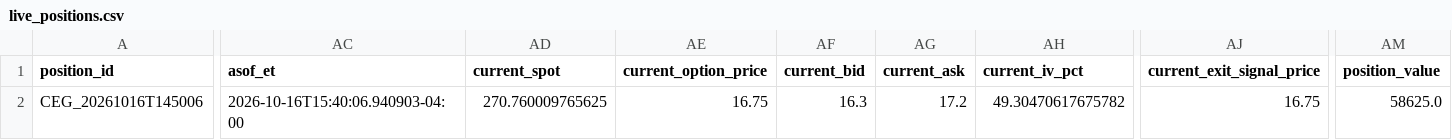
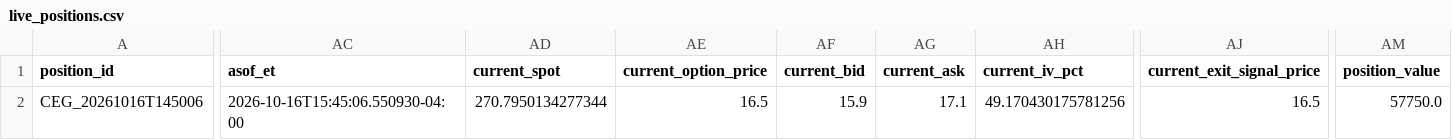
Before and after one commit to randomwalkhan/Short-Term-Reversal-Strategy, a CSV file: results/reversal_3_3_live/live_positions.csv, drawn as a sheet; only a part is shown, gaps mark what is left out; the diff covers the shown part only; the diff names each change by its address in the sheet, - before the commit and + after, or states it on an @@ line.

```diff
--- a/results/reversal_3_3_live/live_positions.csv
+++ b/results/reversal_3_3_live/live_positions.csv
-AC2 (asof_et): 2026-10-16T15:40:06.940903-04:00
+AC2 (asof_et): 2026-10-16T15:45:06.550930-04:00
-AD2 (current_spot): 270.760009765625
+AD2 (current_spot): 270.7950134277344
-AE2 (current_option_price): 16.75
+AE2 (current_option_price): 16.5
-AF2 (current_bid): 16.3
+AF2 (current_bid): 15.9
-AG2 (current_ask): 17.2
+AG2 (current_ask): 17.1
-AH2 (current_iv_pct): 49.30470617675782
+AH2 (current_iv_pct): 49.170430175781256
-AJ2 (current_exit_signal_price): 16.75
+AJ2 (current_exit_signal_price): 16.5
-AM2 (position_value): 58625.0
+AM2 (position_value): 57750.0
```
Also changed, not shown: 3 edited cells elsewhere in this file, 7 other files.
